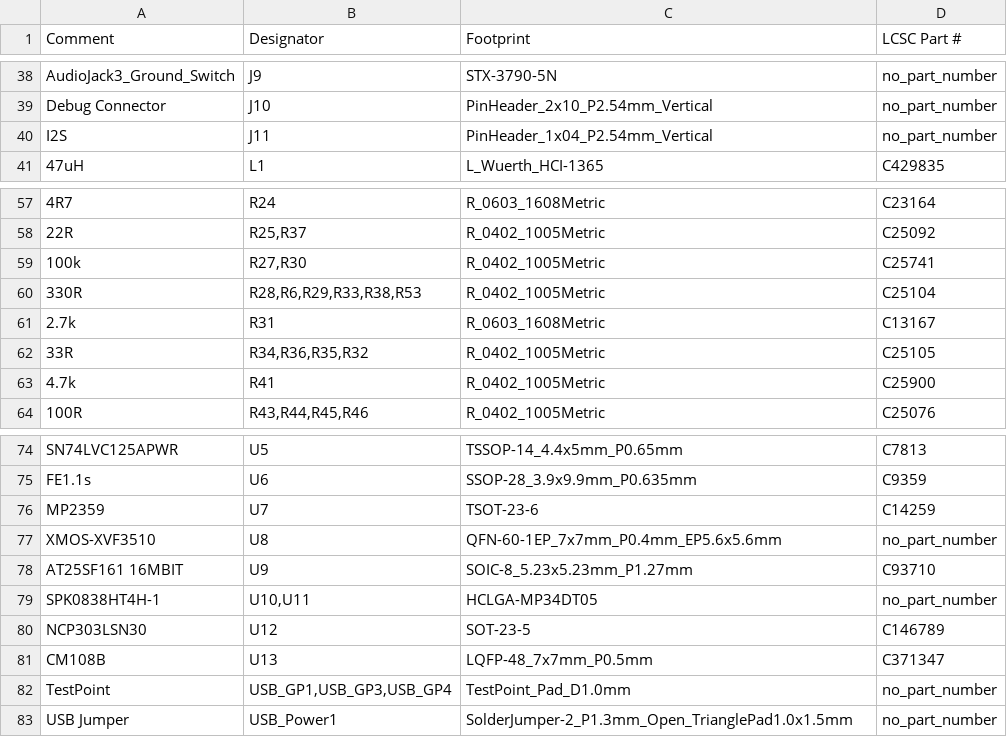
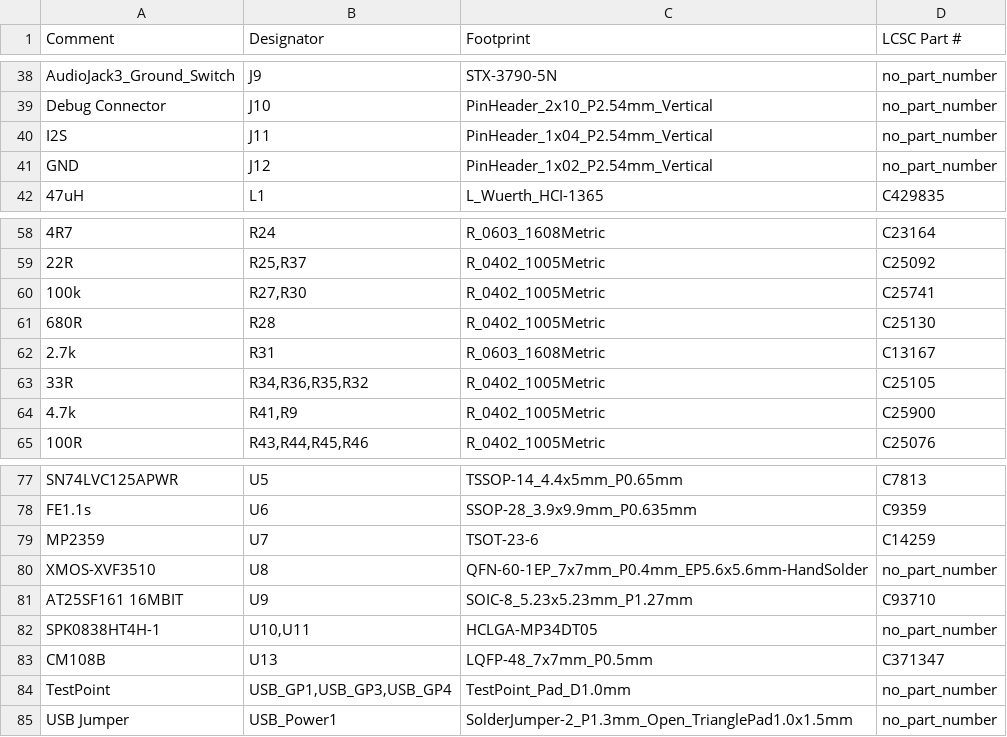
Before and after one commit to MycroftAI/hardware-mycroft-mark-II, a CSV file: mark-II-Rpi-devkit/KiCAD/SJ201-Raspberry Pi 4 Daughterboard/Mycroft - Mark 2_bom_jlc.csv, drawn as a sheet; only a part is shown, gaps mark what is left out; the diff covers the shown part only.

```diff
--- a/mark-II-Rpi-devkit/KiCAD/SJ201-Raspberry Pi 4 Daughterboard/Mycroft - Mark 2_bom_jlc.csv
+++ b/mark-II-Rpi-devkit/KiCAD/SJ201-Raspberry Pi 4 Daughterboard/Mycroft - Mark 2_bom_jlc.csv
@@ -40,2 +40,3 @@
 "I2S","J11","PinHeader_1x04_P2.54mm_Vertical","no_part_number"
+"GND","J12","PinHeader_1x02_P2.54mm_Vertical","no_part_number"
 "47uH","L1","L_Wuerth_HCI-1365","C429835"
@@ -59,6 +60,6 @@
 "100k","R27,R30","R_0402_1005Metric","C25741"
-"330R","R28,R6,R29,R33,R38,R53","R_0402_1005Metric","C25104"
+"680R","R28","R_0402_1005Metric","C25130"
 "2.7k","R31","R_0603_1608Metric","C13167"
 "33R","R34,R36,R35,R32","R_0402_1005Metric","C25105"
-"4.7k","R41","R_0402_1005Metric","C25900"
+"4.7k","R41,R9","R_0402_1005Metric","C25900"
 "100R","R43,R44,R45,R46","R_0402_1005Metric","C25076"
@@ -76,6 +79,5 @@
 "MP2359","U7","TSOT-23-6","C14259"
-"XMOS-XVF3510","U8","QFN-60-1EP_7x7mm_P0.4mm_EP5.6x5.6mm","no_part_number"
+"XMOS-XVF3510","U8","QFN-60-1EP_7x7mm_P0.4mm_EP5.6x5.6mm-HandSolder","no_part_number"
 "AT25SF161 16MBIT","U9","SOIC-8_5.23x5.23mm_P1.27mm","C93710"
 "SPK0838HT4H-1","U10,U11","HCLGA-MP34DT05","no_part_number"
-"NCP303LSN30","U12","SOT-23-5","C146789"
 "CM108B","U13","LQFP-48_7x7mm_P0.5mm","C371347"
```
Also changed, not shown: 5 added rows, 3 removed rows and 4 edited cells elsewhere in this file, mark-II-Rpi-devkit/KiCAD/SJ201-Raspberry Pi 4 Daughterboard/Mycroft - Mark 2_cpl_jlc.csv, 48 other files.
